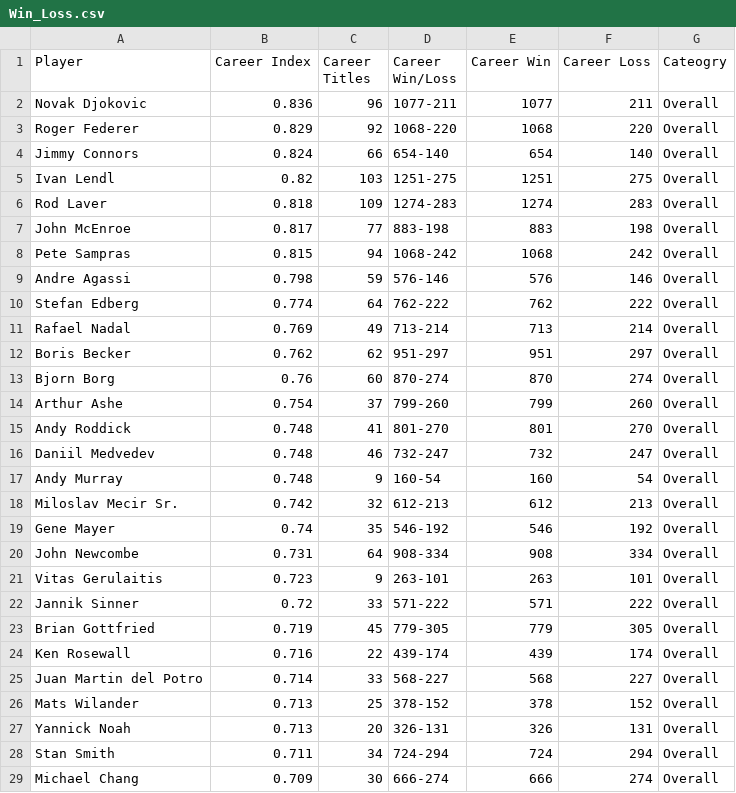
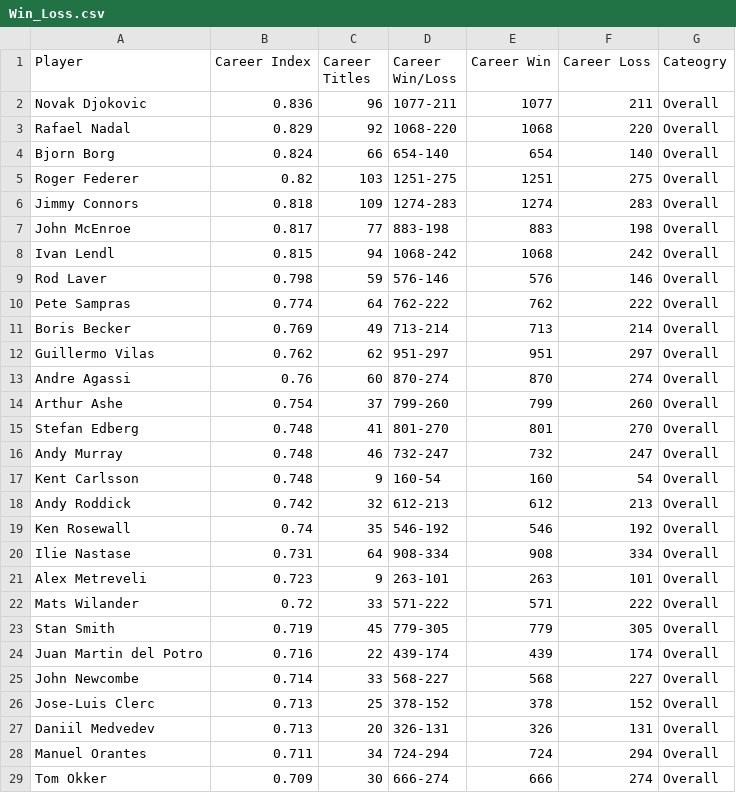
Before and after one commit to feelthespeed/3179, a CSV file: data/Win_Loss.csv, drawn as a sheet; only a part is shown; the diff covers the shown part only.

Commit message:
Updated data

```diff
--- a/data/Win_Loss.csv
+++ b/data/Win_Loss.csv
@@ -2,28 +2,28 @@
 Novak Djokovic,0.836,96,1077-211,1077,211,Overall
-Roger Federer,0.829,92,1068-220,1068,220,Overall
-Jimmy Connors,0.824,66,654-140,654,140,Overall
-Ivan Lendl,0.82,103,1251-275,1251,275,Overall
-Rod Laver,0.818,109,1274-283,1274,283,Overall
+Rafael Nadal,0.829,92,1068-220,1068,220,Overall
+Bjorn Borg,0.824,66,654-140,654,140,Overall
+Roger Federer,0.82,103,1251-275,1251,275,Overall
+Jimmy Connors,0.818,109,1274-283,1274,283,Overall
 John McEnroe,0.817,77,883-198,883,198,Overall
-Pete Sampras,0.815,94,1068-242,1068,242,Overall
-Andre Agassi,0.798,59,576-146,576,146,Overall
-Stefan Edberg,0.774,64,762-222,762,222,Overall
-Rafael Nadal,0.769,49,713-214,713,214,Overall
-Boris Becker,0.762,62,951-297,951,297,Overall
-Bjorn Borg,0.76,60,870-274,870,274,Overall
+Ivan Lendl,0.815,94,1068-242,1068,242,Overall
+Rod Laver,0.798,59,576-146,576,146,Overall
+Pete Sampras,0.774,64,762-222,762,222,Overall
+Boris Becker,0.769,49,713-214,713,214,Overall
+Guillermo Vilas,0.762,62,951-297,951,297,Overall
+Andre Agassi,0.76,60,870-274,870,274,Overall
 Arthur Ashe,0.754,37,799-260,799,260,Overall
-Andy Roddick,0.748,41,801-270,801,270,Overall
-Daniil Medvedev,0.748,46,732-247,732,247,Overall
-Andy Murray,0.748,9,160-54,160,54,Overall
-Miloslav Mecir Sr.,0.742,32,612-213,612,213,Overall
-Gene Mayer,0.74,35,546-192,546,192,Overall
-John Newcombe,0.731,64,908-334,908,334,Overall
-Vitas Gerulaitis,0.723,9,263-101,263,101,Overall
-Jannik Sinner,0.72,33,571-222,571,222,Overall
-Brian Gottfried,0.719,45,779-305,779,305,Overall
-Ken Rosewall,0.716,22,439-174,439,174,Overall
-Juan Martin del Potro,0.714,33,568-227,568,227,Overall
-Mats Wilander,0.713,25,378-152,378,152,Overall
-Yannick Noah,0.713,20,326-131,326,131,Overall
-Stan Smith,0.711,34,724-294,724,294,Overall
-Michael Chang,0.709,30,666-274,666,274,Overall
+Stefan Edberg,0.748,41,801-270,801,270,Overall
+Andy Murray,0.748,46,732-247,732,247,Overall
+Kent Carlsson,0.748,9,160-54,160,54,Overall
+Andy Roddick,0.742,32,612-213,612,213,Overall
+Ken Rosewall,0.74,35,546-192,546,192,Overall
+Ilie Nastase,0.731,64,908-334,908,334,Overall
+Alex Metreveli,0.723,9,263-101,263,101,Overall
+Mats Wilander,0.72,33,571-222,571,222,Overall
+Stan Smith,0.719,45,779-305,779,305,Overall
+Juan Martin del Potro,0.716,22,439-174,439,174,Overall
+John Newcombe,0.714,33,568-227,568,227,Overall
+Jose-Luis Clerc,0.713,25,378-152,378,152,Overall
+Daniil Medvedev,0.713,20,326-131,326,131,Overall
+Manuel Orantes,0.711,34,724-294,724,294,Overall
+Tom Okker,0.709,30,666-274,666,274,Overall
```
Also changed, not shown: 20 edited cells elsewhere in this file.
